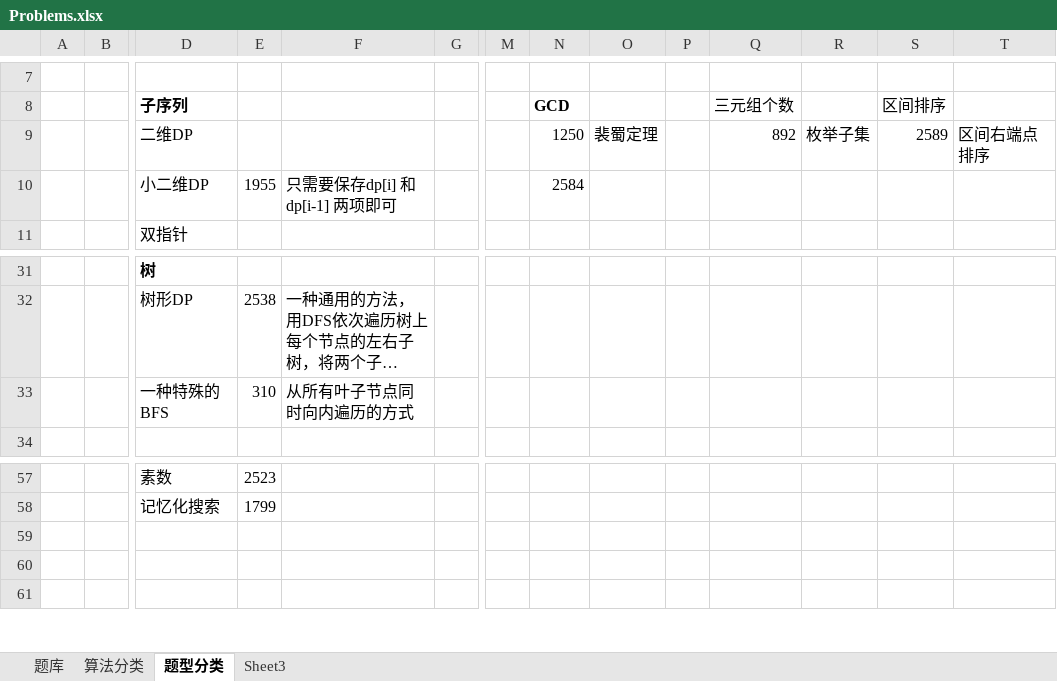
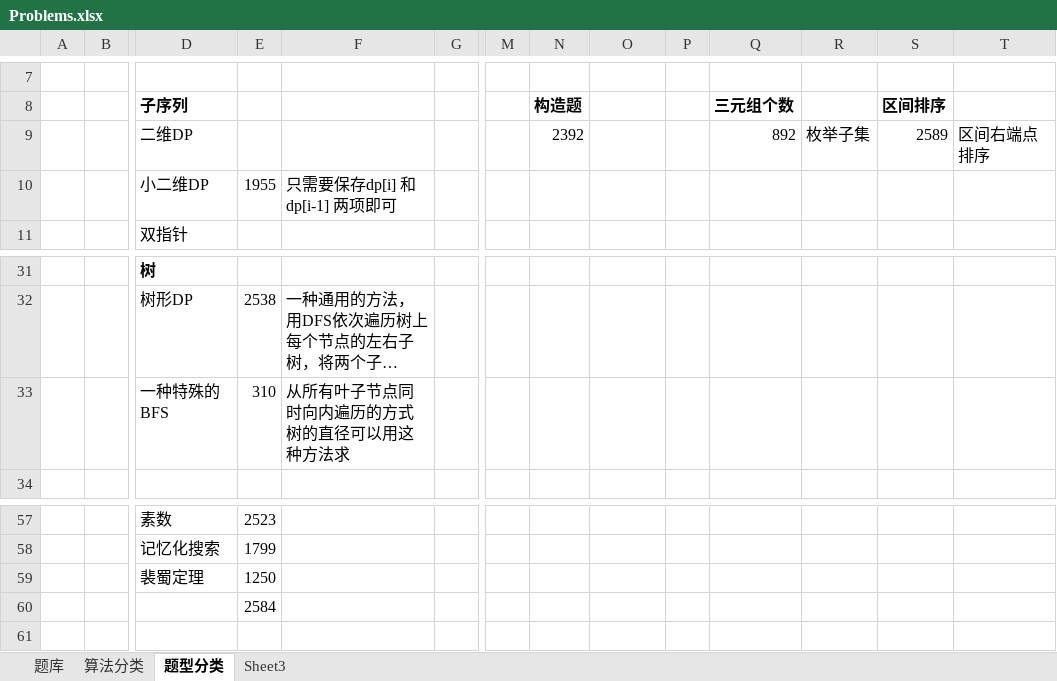
Before and after one commit to wangsun39/leetcode, an Excel workbook: Problems.xlsx, sheet 题型分类, drawn as a sheet; only a part is shown, gaps mark what is left out; long unchanged cells end in …; values as stored, in another font and other column widths than the file's, no borders; rows hold the shown columns only; ↵ is a line break in a cell; the diff names each change by its address in the sheet, - before the commit and + after, or states it on an @@ line.

```diff
--- a/Problems.xlsx (sheet 题型分类)
+++ b/Problems.xlsx (sheet 题型分类)
-N8: GCD
+N8: 构造题
-Q8 bold: off
+Q8 bold: on
-S8 bold: off
+S8 bold: on
-N9 (构造题): 1250
+N9 (构造题): 2392
-O9: 裴蜀定理
+O9: (empty)
-N10 (构造题): 2584
+N10 (构造题): (empty)
-F33: 从所有叶子节点同时向内遍历的方式
+F33: 从所有叶子节点同时向内遍历的方式 ↵ 树的直径可以用这种方法求
-row 59: (empty)
+row 59:  |  | 裴蜀定理 | 1250
-E60: (empty)
+E60: 2584
```
Also changed, not shown: sheet 题库, sheet 算法分类, 11 other files.
